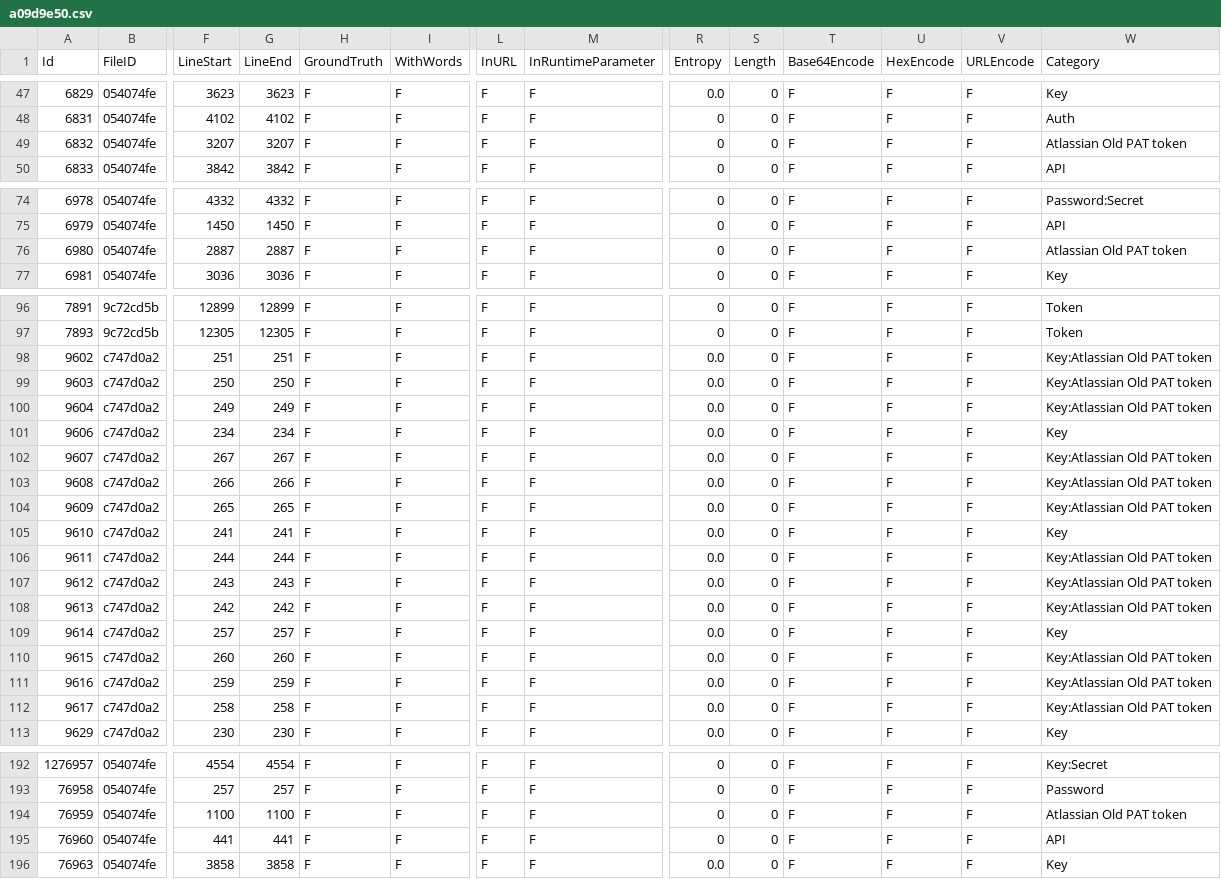
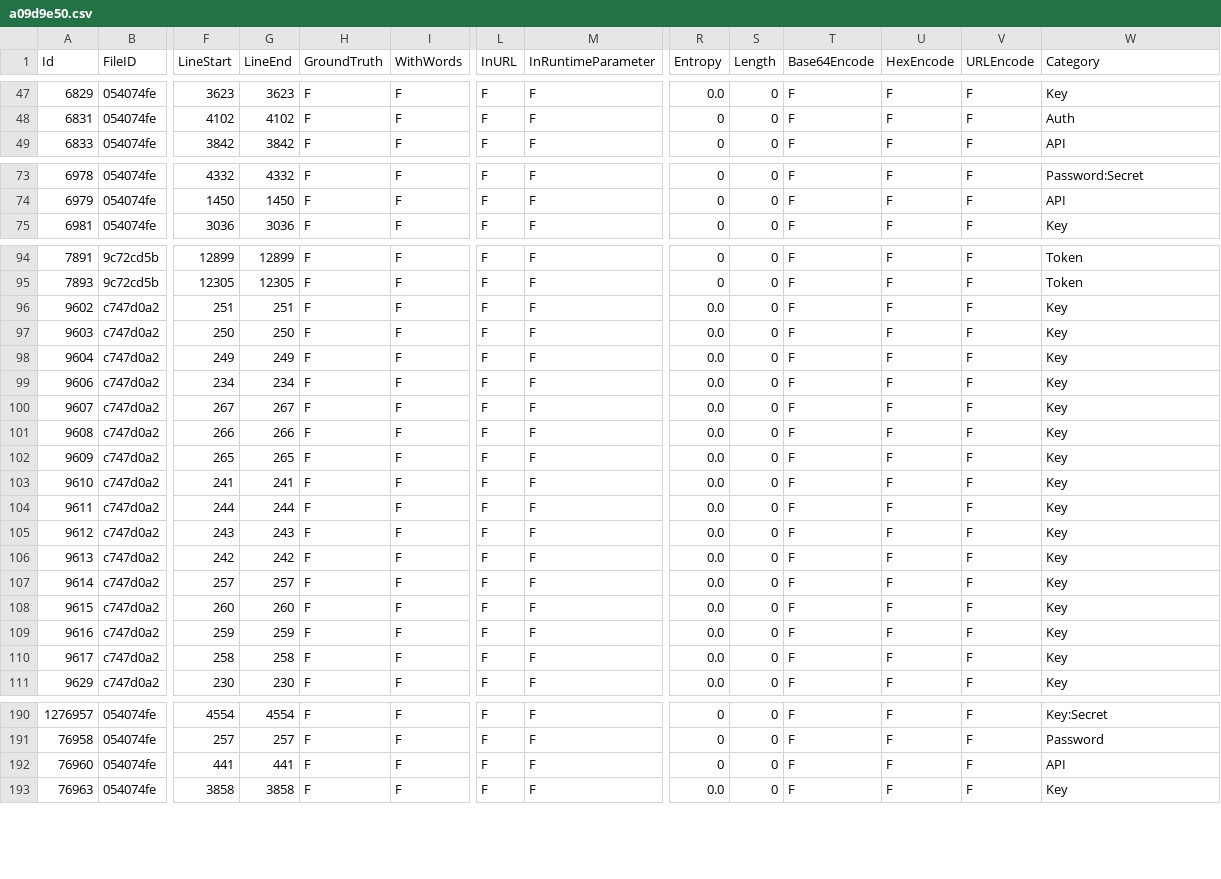
Before and after one commit to Samsung/CredData, a CSV file: meta/a09d9e50.csv, drawn as a sheet; only a part is shown, gaps mark what is left out; removed rows and columns are numbered as before the commit, all else as after; rows hold the shown columns only; the diff names each change by its address in the sheet, - before the commit and + after, or states it on an @@ line.

```diff
--- a/meta/a09d9e50.csv
+++ b/meta/a09d9e50.csv
-row 49: 6832 | 054074fe | 3207 | 3207 | F | F | F | F | 0 | 0 | F | F | F | Atlassian Old PAT token
-row 76: 6980 | 054074fe | 2887 | 2887 | F | F | F | F | 0 | 0 | F | F | F | Atlassian Old PAT token
-W96:W98 (Category): Key:Atlassian Old PAT token
+W96:W98 (Category): Key
-W100:W102 (Category): Key:Atlassian Old PAT token
+W100:W102 (Category): Key
-W104:W106 (Category): Key:Atlassian Old PAT token
+W104:W106 (Category): Key
-W108:W110 (Category): Key:Atlassian Old PAT token
+W108:W110 (Category): Key
-row 194: 76959 | 054074fe | 1100 | 1100 | F | F | F | F | 0 | 0 | F | F | F | Atlassian Old PAT token
```
Also changed, not shown: meta/0f133e09.csv, meta/4764adaf.csv, 47 other files.
